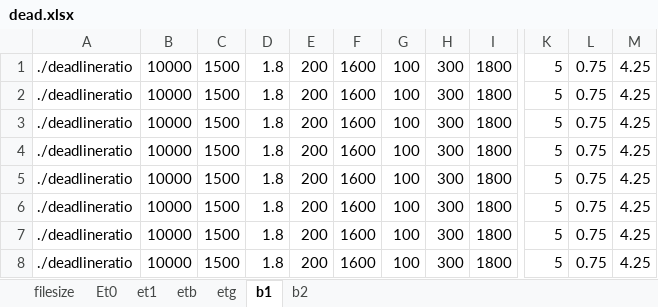
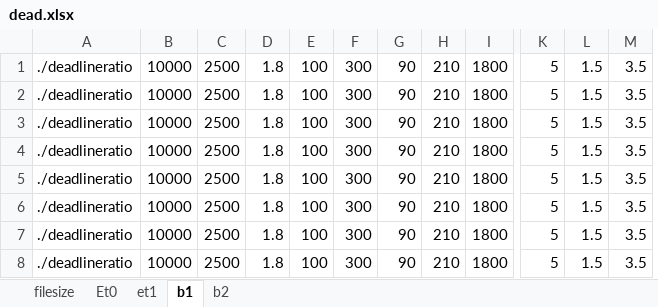
Before and after one commit to nuttuso14/UnstableWiFiConnection, an Excel workbook: script/dead.xlsx, sheet b1, drawn as a sheet; only a part is shown, gaps mark what is left out; values as stored, in another font and other column widths than the file's, no borders; removed rows and columns are numbered as before the commit, all else as after; rows hold the shown columns only; the diff names each change by its address in the sheet, - before the commit and + after, or states it on an @@ line.

```diff
--- a/script/dead.xlsx (sheet b1)
+++ b/script/dead.xlsx (sheet b1)
@@ sheet tab hidden: etb @@
@@ sheet tab hidden: etg @@
-column E, rows 2-8: all 200
-column F, rows 2-8: all 1600
+column G, rows 1-7: all 90
+column H, rows 1-7: all 210
-row 1: ./deadlineratio | 10000 | 1500 | 1.8 | 200 | 1600 | 100 | 300 | 1800 | 5 | 0.75 | 4.25
-C1:C7: 1500
+C1:C7: 2500
-L1:L7: 0.75
+L1:L7: 1.5
-M1:M7: 4.25
+M1:M7: 3.5
+row 8: ./deadlineratio | 10000 | 2500 | 1.8 | 100 | 300 | 90 | 210 | 1800 | 5 | 1.5 | 3.5
```
Also changed, not shown: sheet et1, sheet Et0, sheet filesize, sheet b2, result/dead_record.xlsx, 38 other files.
